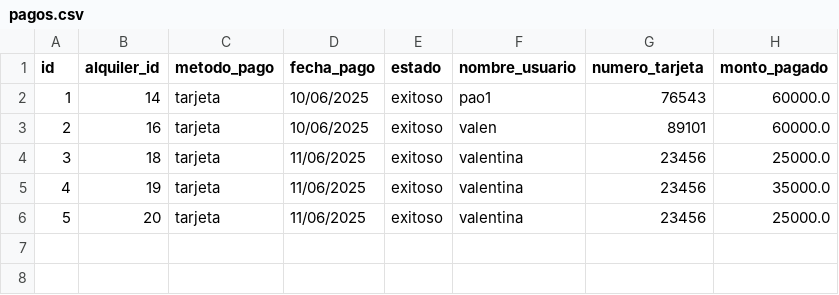
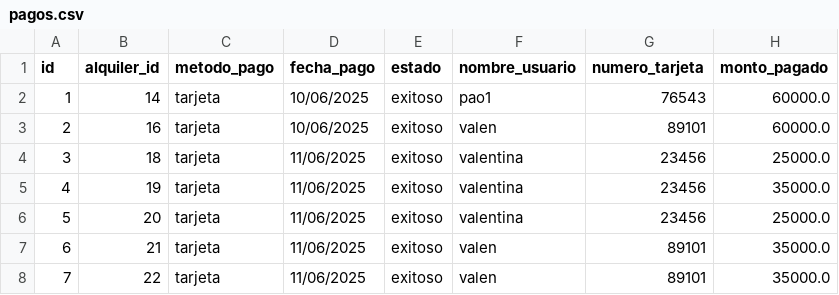
Before and after one commit to valengodoy/alquilerVehiculos, a CSV file: data/pagos.csv, drawn as a sheet; the diff names each change by its address in the sheet, - before the commit and + after, or states it on an @@ line.

```diff
--- a/data/pagos.csv
+++ b/data/pagos.csv
+row 7: 6 | 21 | tarjeta | 11/06/2025 | exitoso | valen | 89101 | 35000.0
+row 8: 7 | 22 | tarjeta | 11/06/2025 | exitoso | valen | 89101 | 35000.0
```
Also changed, not shown: data/alquileres.csv, data/tarjetas.csv, 2 other files.
